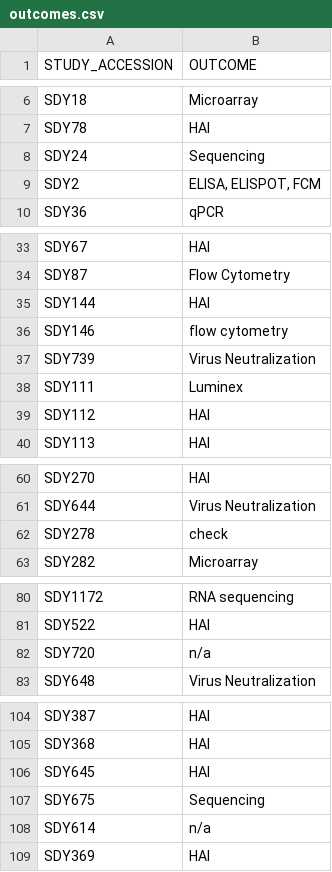
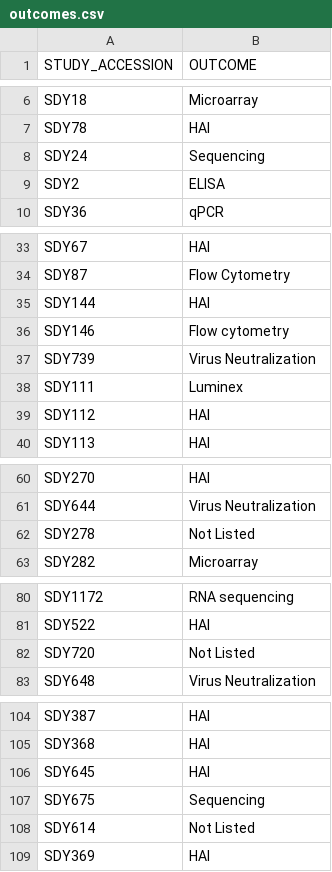
Before and after one commit to nitinsubz/UCSF_Internship, a CSV file: data/outcomes.csv, drawn as a sheet; only a part is shown, gaps mark what is left out; the diff covers the shown part only.

```diff
--- a/data/outcomes.csv
+++ b/data/outcomes.csv
@@ -8,3 +8,3 @@ SDY78,HAI
 SDY24,Sequencing
-SDY2,"ELISA, ELISPOT, FCM"
+SDY2,ELISA
 SDY36,qPCR
@@ -35,3 +35,3 @@ SDY87,Flow Cytometry
 SDY144,HAI
-SDY146,flow cytometry
+SDY146,Flow cytometry
 SDY739,Virus Neutralization
@@ -61,3 +61,3 @@ SDY270,HAI
 SDY644,Virus Neutralization
-SDY278,check
+SDY278,Not Listed
 SDY282,Microarray
@@ -81,3 +81,3 @@ SDY1172,RNA sequencing
 SDY522,HAI
-SDY720,n/a
+SDY720,Not Listed
 SDY648,Virus Neutralization
@@ -107,3 +107,3 @@ SDY645,HAI
 SDY675,Sequencing
-SDY614,n/a
+SDY614,Not Listed
 SDY369,HAI
```
Also changed, not shown: 8 edited cells elsewhere in this file, data/diseases.csv, 8 other files.
